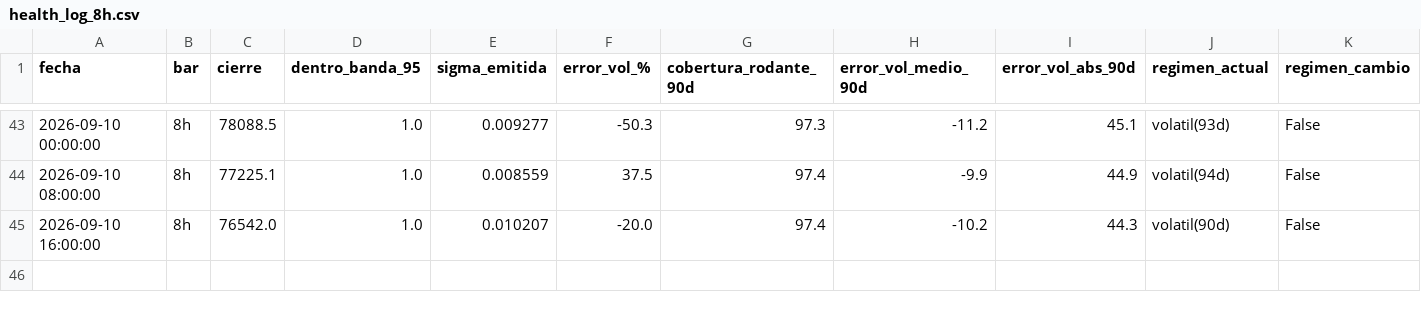
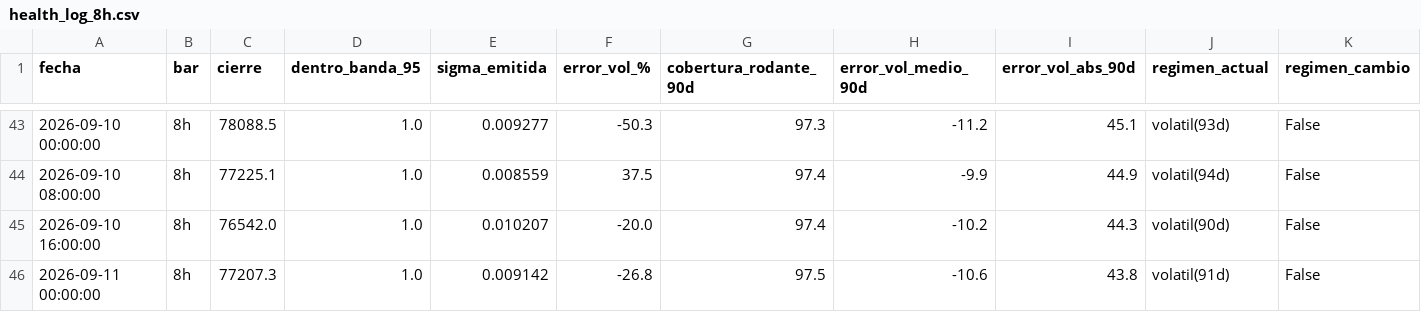
Before and after one commit to jwhinds74/btc-risk-bands, a CSV file: monitoring/health_log_8h.csv, drawn as a sheet; only a part is shown, gaps mark what is left out; rows hold the shown columns only; the diff names each change by its address in the sheet, - before the commit and + after, or states it on an @@ line.

Commit message:
monitor 8h: 2026-09-11 12:47

```diff
--- a/monitoring/health_log_8h.csv
+++ b/monitoring/health_log_8h.csv
+row 46: 2026-09-11 00:00:00 | 8h | 77207.3 | 1.0 | 0.009142 | -26.8 | 97.5 | -10.6 | 43.8 | volatil(91d) | False
```
Also changed, not shown: btc_ohlcv_cache_8h.csv, 2 other files.
